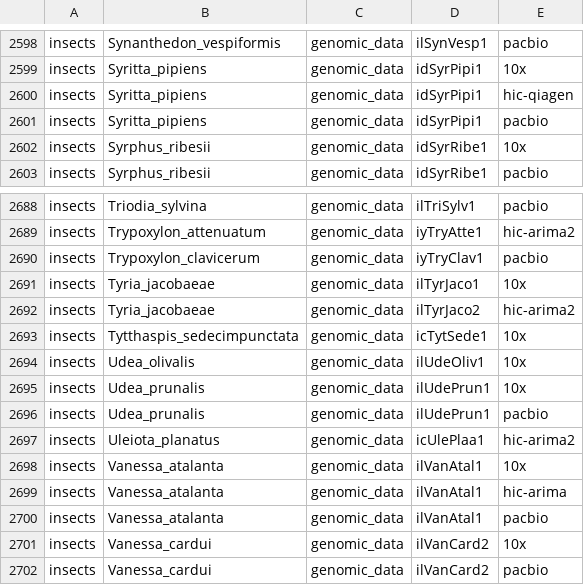
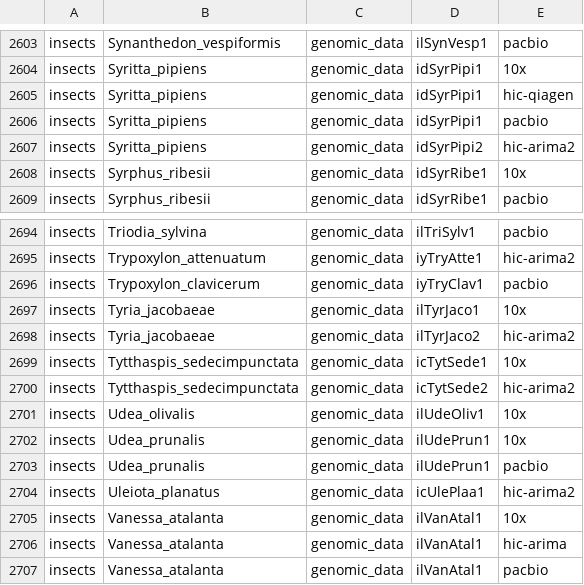
Before and after one commit to tolkit/all-sequencing-status, a TSV file: data/all_samples_by_genomic_data.tsv, drawn as a sheet; only a part is shown, gaps mark what is left out; the shorter side is filled out with more unchanged rows; the diff covers the shown part only.

```diff
--- a/data/all_samples_by_genomic_data.tsv
+++ b/data/all_samples_by_genomic_data.tsv
@@ -2601,2 +2606,3 @@ insects 	 Syritta_pipiens 	 genomic_data 	 idSyrPipi1 	 hic-qiagen
 insects 	 Syritta_pipiens 	 genomic_data 	 idSyrPipi1 	 pacbio
+insects 	 Syritta_pipiens 	 genomic_data 	 idSyrPipi2 	 hic-arima2
 insects 	 Syrphus_ribesii 	 genomic_data 	 idSyrRibe1 	 10x
@@ -2693,2 +2699,3 @@ insects 	 Tyria_jacobaeae 	 genomic_data 	 ilTyrJaco2 	 hic-arima2
 insects 	 Tytthaspis_sedecimpunctata 	 genomic_data 	 icTytSede1 	 10x
+insects 	 Tytthaspis_sedecimpunctata 	 genomic_data 	 icTytSede2 	 hic-arima2
 insects 	 Udea_olivalis 	 genomic_data 	 ilUdeOliv1 	 10x
```
Also changed, not shown: 5 added rows elsewhere in this file, data/all_assembled_genomes.tsv, data/all_assembled_genomes_higher.tsv, 14 other files.
